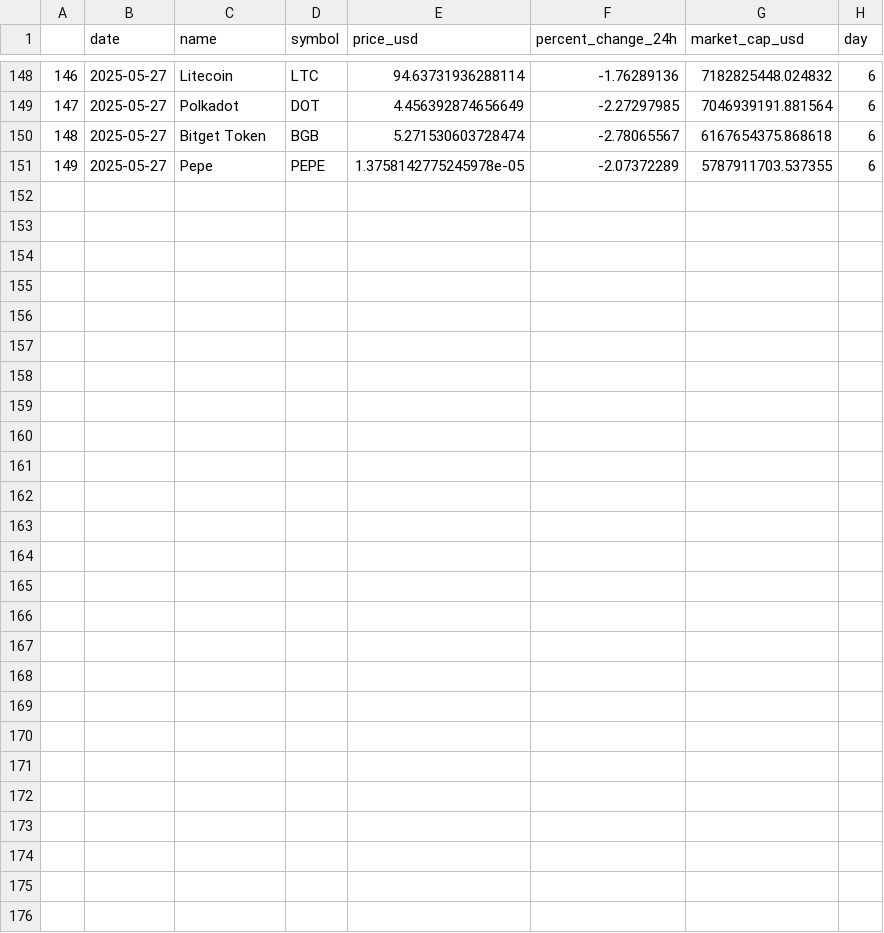
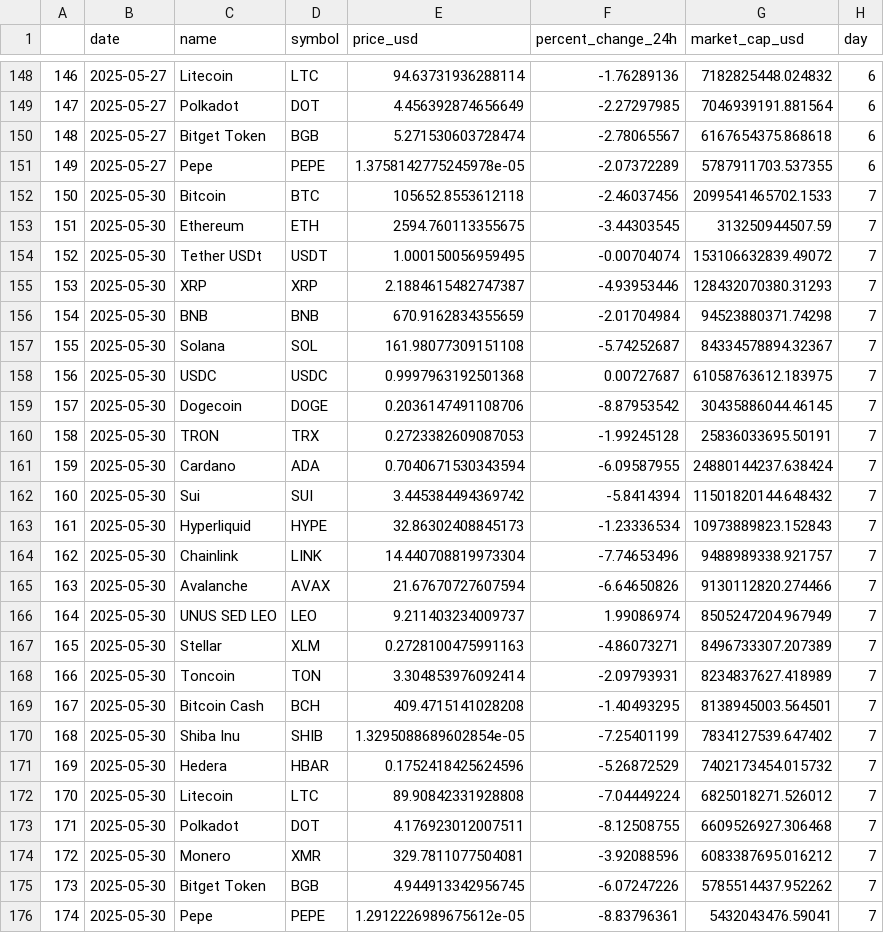
Before and after one commit to RonydaEssam/crypto_market_analysis, a CSV file: data/combined_data.csv, drawn as a sheet; only a part is shown, gaps mark what is left out.

```diff
--- a/data/combined_data.csv
+++ b/data/combined_data.csv
@@ -151 +151,26 @@
 149,2025-05-27,Pepe,PEPE,1.3758142775245978e-05,-2.07372289,5787911703.537355,6
+150,2025-05-30,Bitcoin,BTC,105652.8553612118,-2.46037456,2099541465702.1533,7
+151,2025-05-30,Ethereum,ETH,2594.760113355675,-3.44303545,313250944507.59,7
+152,2025-05-30,Tether USDt,USDT,1.000150056959495,-0.00704074,153106632839.49072,7
+153,2025-05-30,XRP,XRP,2.1884615482747387,-4.93953446,128432070380.31293,7
+154,2025-05-30,BNB,BNB,670.9162834355659,-2.01704984,94523880371.74298,7
+155,2025-05-30,Solana,SOL,161.98077309151108,-5.74252687,84334578894.32367,7
+156,2025-05-30,USDC,USDC,0.9997963192501368,0.00727687,61058763612.183975,7
+157,2025-05-30,Dogecoin,DOGE,0.2036147491108706,-8.87953542,30435886044.46145,7
+158,2025-05-30,TRON,TRX,0.2723382609087053,-1.99245128,25836033695.50191,7
+159,2025-05-30,Cardano,ADA,0.7040671530343594,-6.09587955,24880144237.638424,7
+160,2025-05-30,Sui,SUI,3.445384494369742,-5.8414394,11501820144.648432,7
+161,2025-05-30,Hyperliquid,HYPE,32.86302408845173,-1.23336534,10973889823.152843,7
+162,2025-05-30,Chainlink,LINK,14.440708819973304,-7.74653496,9488989338.921757,7
+163,2025-05-30,Avalanche,AVAX,21.67670727607594,-6.64650826,9130112820.274466,7
+164,2025-05-30,UNUS SED LEO,LEO,9.211403234009737,1.99086974,8505247204.967949,7
+165,2025-05-30,Stellar,XLM,0.2728100475991163,-4.86073271,8496733307.207389,7
+166,2025-05-30,Toncoin,TON,3.304853976092414,-2.09793931,8234837627.418989,7
+167,2025-05-30,Bitcoin Cash,BCH,409.4715141028208,-1.40493295,8138945003.564501,7
+168,2025-05-30,Shiba Inu,SHIB,1.3295088689602854e-05,-7.25401199,7834127539.647402,7
+169,2025-05-30,Hedera,HBAR,0.1752418425624596,-5.26872529,7402173454.015732,7
+170,2025-05-30,Litecoin,LTC,89.90842331928808,-7.04449224,6825018271.526012,7
+171,2025-05-30,Polkadot,DOT,4.176923012007511,-8.12508755,6609526927.306468,7
+172,2025-05-30,Monero,XMR,329.7811077504081,-3.92088596,6083387695.016212,7
+173,2025-05-30,Bitget Token,BGB,4.944913342956745,-6.07247226,5785514437.952262,7
+174,2025-05-30,Pepe,PEPE,1.2912226989675612e-05,-8.83796361,5432043476.59041,7
```
Also changed, not shown: 2 other files.
